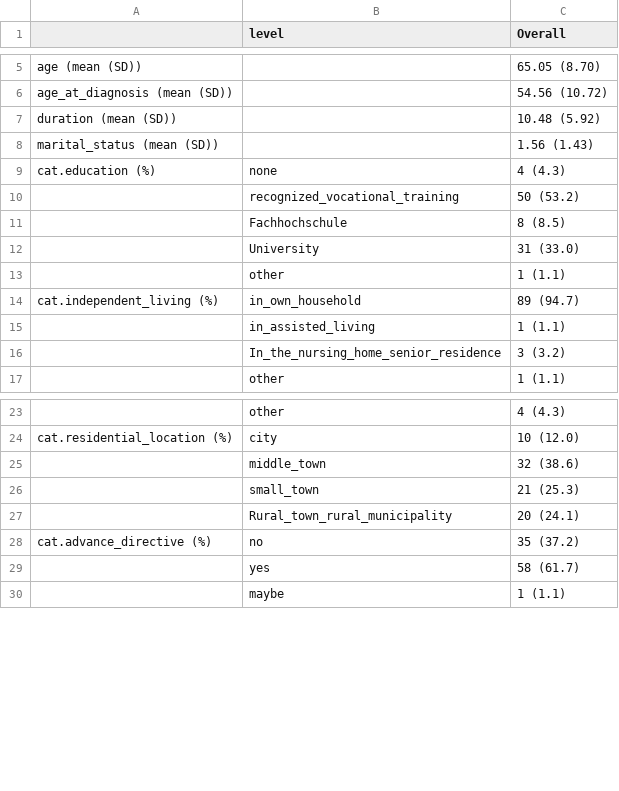
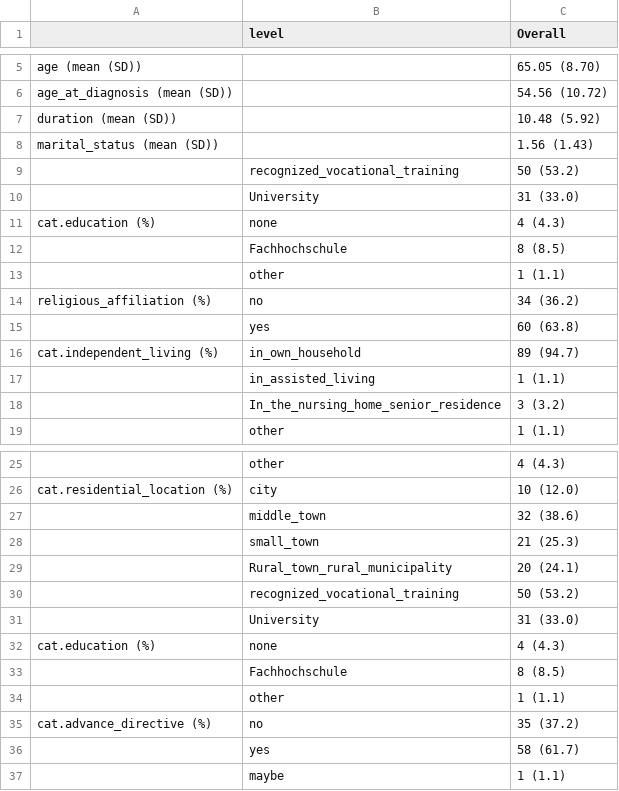
Before and after one commit to dpedrosac/EOL_parkinson, a CSV file: results/TableOne_EOL.csv, drawn as a sheet; only a part is shown, gaps mark what is left out.

```diff
--- a/results/TableOne_EOL.csv
+++ b/results/TableOne_EOL.csv
@@ -8,7 +8,9 @@
 "marital_status (mean (SD))","","1.56 (1.43)"
+"","recognized_vocational_training","50 (53.2)"
+"","University","31 (33.0)"
 "cat.education (%)","none","4 (4.3)"
-"","recognized_vocational_training","50 (53.2)"
 "","Fachhochschule","8 (8.5)"
-"","University","31 (33.0)"
 "","other","1 (1.1)"
+"religious_affiliation (%)","no","34 (36.2)"
+"","yes","60 (63.8)"
 "cat.independent_living (%)","in_own_household","89 (94.7)"
@@ -27,2 +29,7 @@
 "","Rural_town_rural_municipality","20 (24.1)"
+"","recognized_vocational_training","50 (53.2)"
+"","University","31 (33.0)"
+"cat.education (%)","none","4 (4.3)"
+"","Fachhochschule","8 (8.5)"
+"","other","1 (1.1)"
 "cat.advance_directive (%)","no","35 (37.2)"
```
Also changed, not shown: 3 other files.
